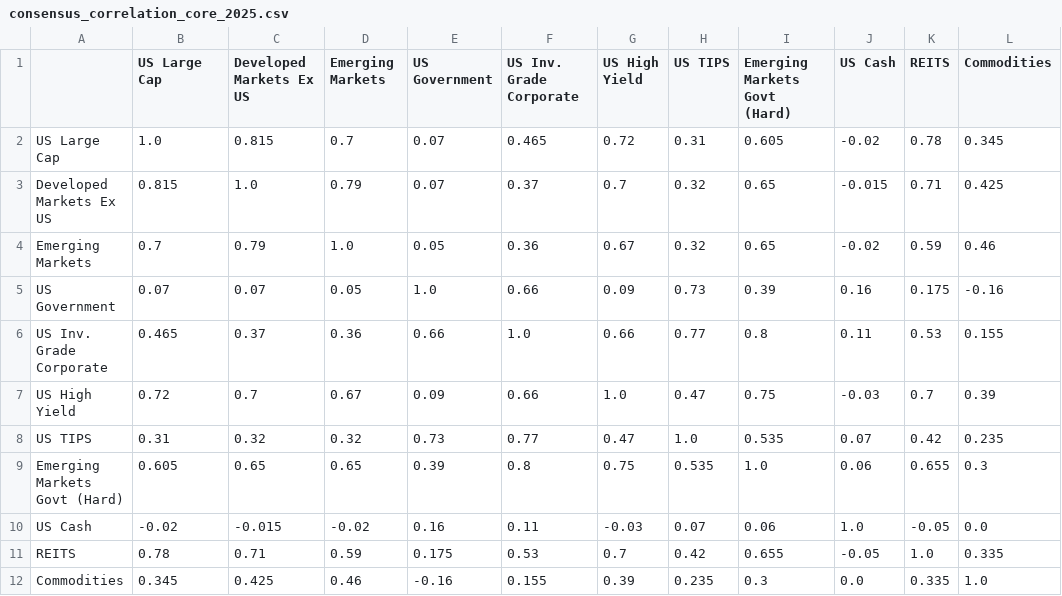
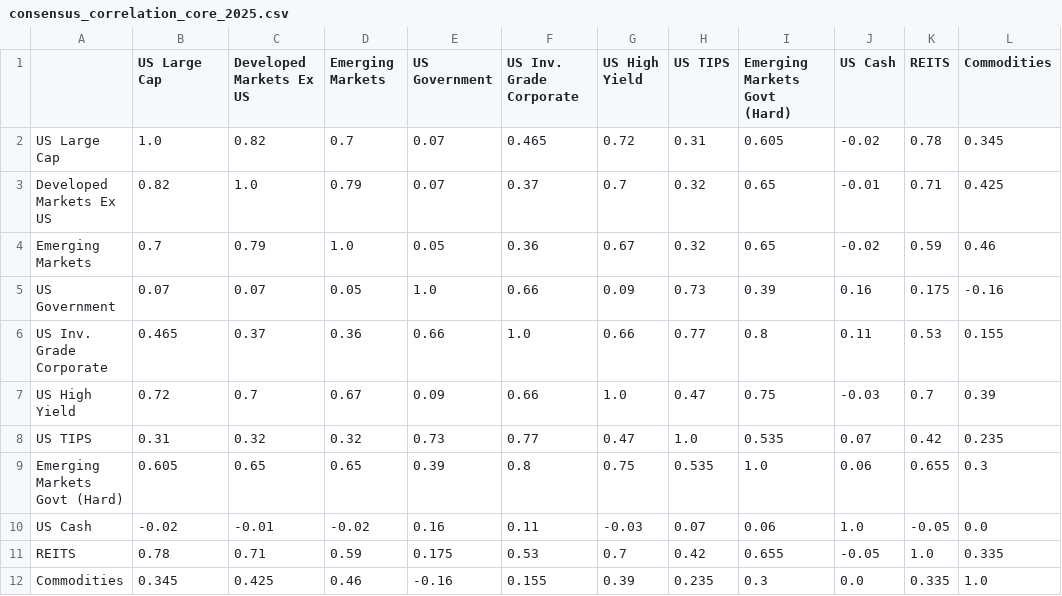
Before and after one commit to Emlyn-Flint/capital-market-assumptions, a CSV file: data/consensus_correlation_core_2025.csv, drawn as a sheet.

```diff
--- a/data/consensus_correlation_core_2025.csv
+++ b/data/consensus_correlation_core_2025.csv
@@ -1,4 +1,4 @@
 ,US Large Cap,Developed Markets Ex US,Emerging Markets,US Government,US Inv. Grade Corporate,US High Yield,US TIPS,Emerging Markets Govt (Hard),US Cash,REITS,Commodities
-US Large Cap,1.0,0.815,0.7,0.07,0.465,0.72,0.31,0.605,-0.02,0.78,0.345
-Developed Markets Ex US,0.815,1.0,0.79,0.07,0.37,0.7,0.32,0.65,-0.015,0.71,0.425
+US Large Cap,1.0,0.82,0.7,0.07,0.465,0.72,0.31,0.605,-0.02,0.78,0.345
+Developed Markets Ex US,0.82,1.0,0.79,0.07,0.37,0.7,0.32,0.65,-0.01,0.71,0.425
 Emerging Markets,0.7,0.79,1.0,0.05,0.36,0.67,0.32,0.65,-0.02,0.59,0.46
@@ -9,3 +9,3 @@ US TIPS,0.31,0.32,0.32,0.73,0.77,0.47,1.0,0.535,0.07,0.42,0.235
 Emerging Markets Govt (Hard),0.605,0.65,0.65,0.39,0.8,0.75,0.535,1.0,0.06,0.655,0.3
-US Cash,-0.02,-0.015,-0.02,0.16,0.11,-0.03,0.07,0.06,1.0,-0.05,0.0
+US Cash,-0.02,-0.01,-0.02,0.16,0.11,-0.03,0.07,0.06,1.0,-0.05,0.0
 REITS,0.78,0.71,0.59,0.175,0.53,0.7,0.42,0.655,-0.05,1.0,0.335
```
Also changed, not shown: data/basis_by_institution.csv, 3 other files.
